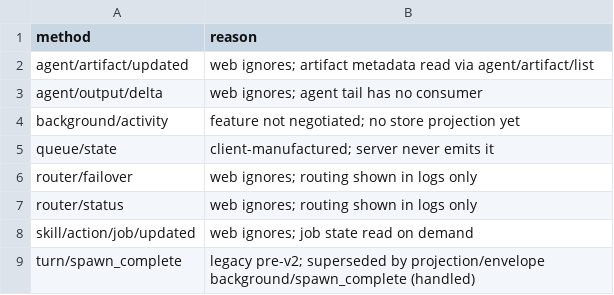
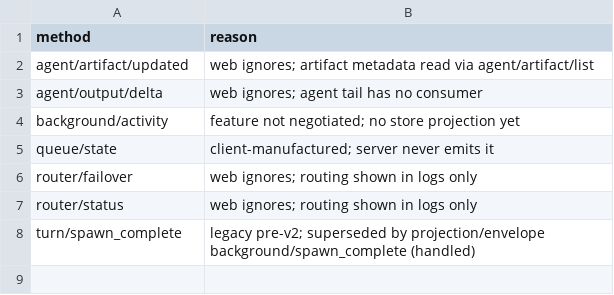
Before and after one commit to octos-org/octoscode-app, a CSV file: docs/cards/22-ignored.csv, drawn as a sheet.

```diff
--- a/docs/cards/22-ignored.csv
+++ b/docs/cards/22-ignored.csv
@@ -7,3 +7,2 @@ router/failover,web ignores; routing shown in logs only
 router/status,web ignores; routing shown in logs only
-skill/action/job/updated,web ignores; job state read on demand
 turn/spawn_complete,legacy pre-v2; superseded by projection/envelope background/spawn_complete (handled)
```
Also changed, not shown: 12 other files.
